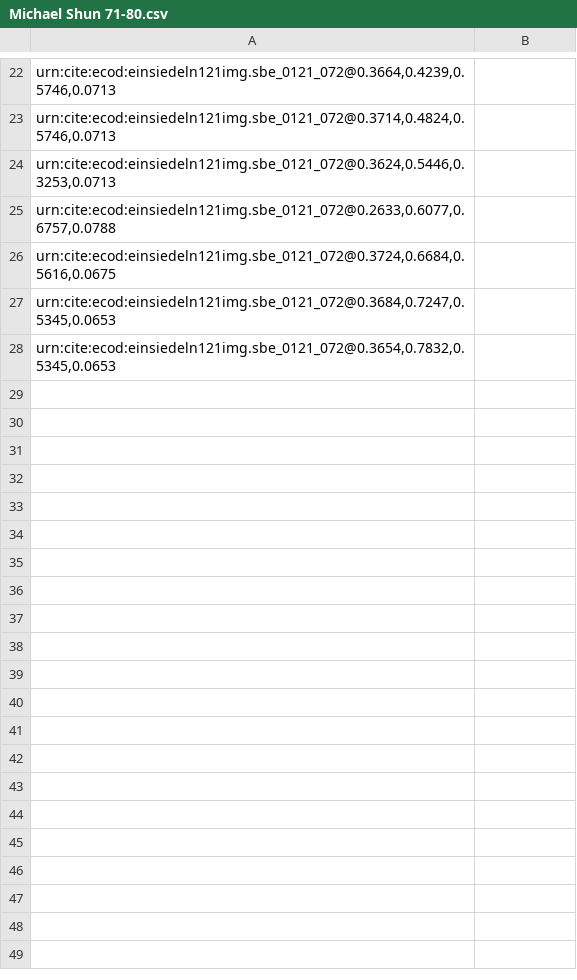
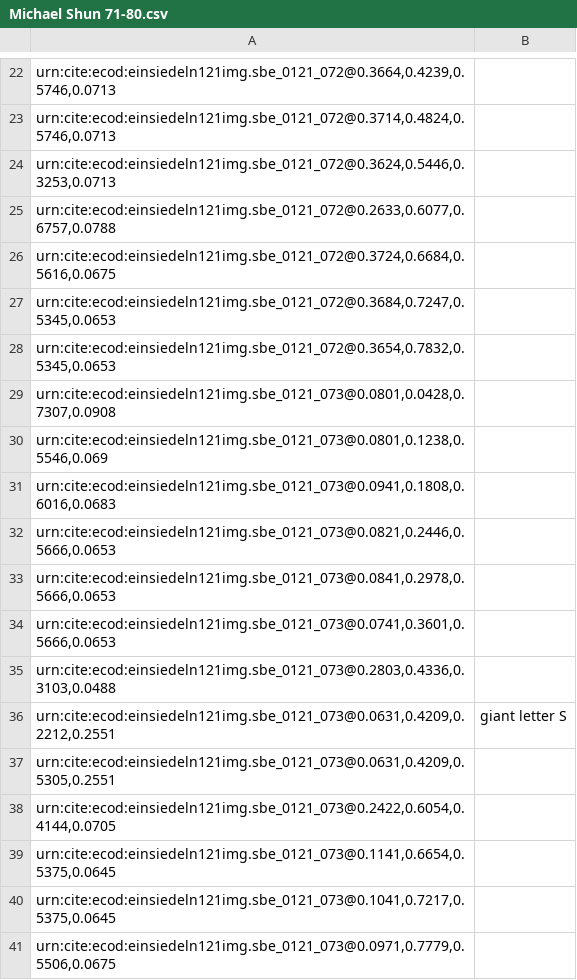
Before and after one commit to HCMID/chant, a CSV file: indices/Michael Shun 71-80.csv, drawn as a sheet; only a part is shown, gaps mark what is left out; the diff names each change by its address in the sheet, - before the commit and + after, or states it on an @@ line.

Commit message:
Update Michael Shun 71-80.csv

```diff
--- a/indices/Michael Shun 71-80.csv
+++ b/indices/Michael Shun 71-80.csv
+row 29: urn:cite:ecod:einsiedeln121img.sbe_0121_073@0.0801,0.0428,0.7307,0.0908
+row 30: urn:cite:ecod:einsiedeln121img.sbe_0121_073@0.0801,0.1238,0.5546,0.069
+row 31: urn:cite:ecod:einsiedeln121img.sbe_0121_073@0.0941,0.1808,0.6016,0.0683
+row 32: urn:cite:ecod:einsiedeln121img.sbe_0121_073@0.0821,0.2446,0.5666,0.0653
+row 33: urn:cite:ecod:einsiedeln121img.sbe_0121_073@0.0841,0.2978,0.5666,0.0653
+row 34: urn:cite:ecod:einsiedeln121img.sbe_0121_073@0.0741,0.3601,0.5666,0.0653
+row 35: urn:cite:ecod:einsiedeln121img.sbe_0121_073@0.2803,0.4336,0.3103,0.0488
+row 36: urn:cite:ecod:einsiedeln121img.sbe_0121_073@0.0631,0.4209,0.2212,0.2551 | giant letter S
+row 37: urn:cite:ecod:einsiedeln121img.sbe_0121_073@0.0631,0.4209,0.5305,0.2551
+row 38: urn:cite:ecod:einsiedeln121img.sbe_0121_073@0.2422,0.6054,0.4144,0.0705
+row 39: urn:cite:ecod:einsiedeln121img.sbe_0121_073@0.1141,0.6654,0.5375,0.0645
+row 40: urn:cite:ecod:einsiedeln121img.sbe_0121_073@0.1041,0.7217,0.5375,0.0645
+row 41: urn:cite:ecod:einsiedeln121img.sbe_0121_073@0.0971,0.7779,0.5506,0.0675
```
